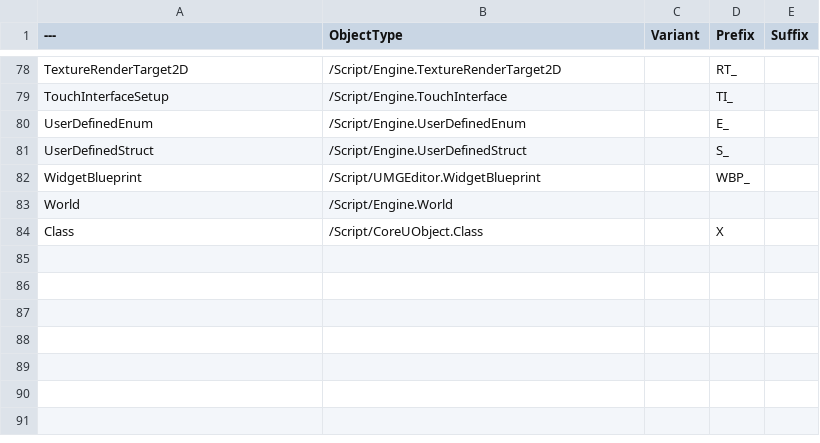
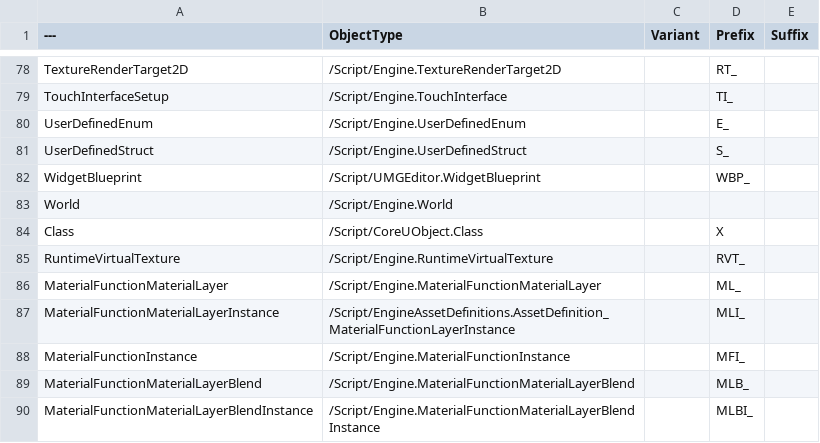
Before and after one commit to realityforge/course-unreal-engine-5-cpp-multiplayer-shooter, a CSV file: Blaster/Plugins/RuleRanger/SourceContent/AssetNames/DT_NameConventions.csv, drawn as a sheet; only a part is shown, gaps mark what is left out; the diff names each change by its address in the sheet, - before the commit and + after, or states it on an @@ line.

Commit message:
Braid: Update mirror 'Blaster/Plugins/RuleRanger' to '4fae9a2'

```diff
--- a/Blaster/Plugins/RuleRanger/SourceContent/AssetNames/DT_NameConventions.csv
+++ b/Blaster/Plugins/RuleRanger/SourceContent/AssetNames/DT_NameConventions.csv
+row 85: RuntimeVirtualTexture | /Script/Engine.RuntimeVirtualTexture |  | RVT_
+row 86: MaterialFunctionMaterialLayer | /Script/Engine.MaterialFunctionMaterialLayer |  | ML_
+row 87: MaterialFunctionMaterialLayerInstance | /Script/EngineAssetDefinitions.AssetDefinition_MaterialFunctionLayerInstance |  | MLI_
+row 88: MaterialFunctionInstance | /Script/Engine.MaterialFunctionInstance |  | MFI_
+row 89: MaterialFunctionMaterialLayerBlend | /Script/Engine.MaterialFunctionMaterialLayerBlend |  | MLB_
+row 90: MaterialFunctionMaterialLayerBlendInstance | /Script/Engine.MaterialFunctionMaterialLayerBlendInstance |  | MLBI_
```
Also changed, not shown: 2 other files.
